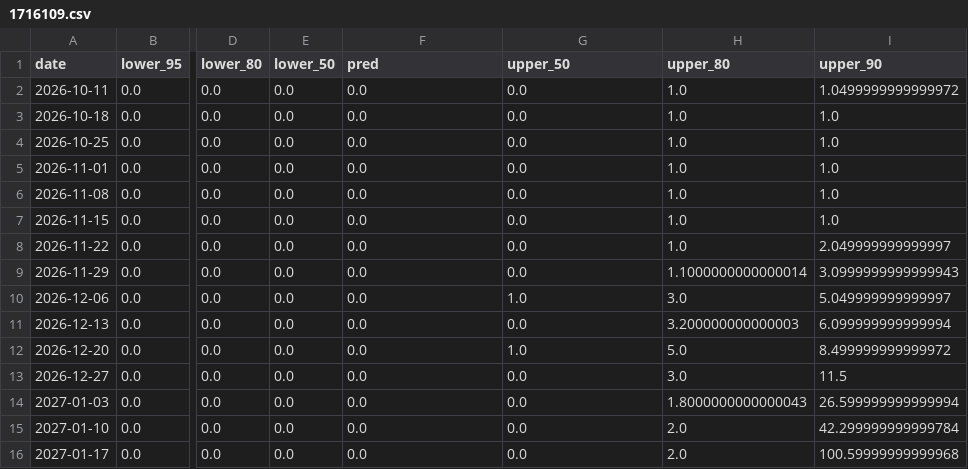
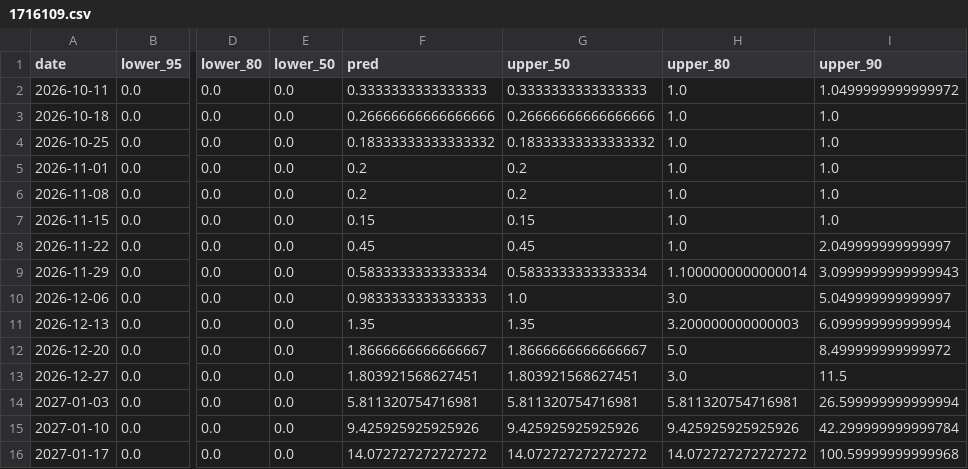
Before and after one commit to kamrul28890/3rd_imdc_purdue_neuralearth, a CSV file: submissions/validation/chikungunya_cities/season_2027/1716109.csv, drawn as a sheet; only a part is shown, gaps mark what is left out; the diff covers the shown part only; the diff names each change by its address in the sheet, - before the commit and + after, or states it on an @@ line.

```diff
--- a/submissions/validation/chikungunya_cities/season_2027/1716109.csv
+++ b/submissions/validation/chikungunya_cities/season_2027/1716109.csv
-F2 (pred): 0.0
+F2 (pred): 0.3333333333333333
-G2 (upper_50): 0.0
+G2 (upper_50): 0.3333333333333333
-F3 (pred): 0.0
+F3 (pred): 0.26666666666666666
-G3 (upper_50): 0.0
+G3 (upper_50): 0.26666666666666666
-F4 (pred): 0.0
+F4 (pred): 0.18333333333333332
-G4 (upper_50): 0.0
+G4 (upper_50): 0.18333333333333332
-F5:F6 (pred): 0.0
+F5:F6 (pred): 0.2
-G5:G6 (upper_50): 0.0
+G5:G6 (upper_50): 0.2
-F7 (pred): 0.0
+F7 (pred): 0.15
-G7 (upper_50): 0.0
+G7 (upper_50): 0.15
-F8 (pred): 0.0
+F8 (pred): 0.45
-G8 (upper_50): 0.0
+G8 (upper_50): 0.45
-F9 (pred): 0.0
+F9 (pred): 0.5833333333333334
-G9 (upper_50): 0.0
+G9 (upper_50): 0.5833333333333334
-F10 (pred): 0.0
+F10 (pred): 0.9833333333333333
-F11 (pred): 0.0
+F11 (pred): 1.35
-G11 (upper_50): 0.0
+G11 (upper_50): 1.35
-F12 (pred): 0.0
+F12 (pred): 1.8666666666666667
-G12 (upper_50): 1.0
+G12 (upper_50): 1.8666666666666667
-F13 (pred): 0.0
+F13 (pred): 1.803921568627451
-G13 (upper_50): 0.0
+G13 (upper_50): 1.803921568627451
-F14 (pred): 0.0
+F14 (pred): 5.811320754716981
-G14 (upper_50): 0.0
+G14 (upper_50): 5.811320754716981
-H14 (upper_80): 1.8000000000000043
+H14 (upper_80): 5.811320754716981
-F15 (pred): 0.0
+F15 (pred): 9.425925925925926
-G15 (upper_50): 0.0
+G15 (upper_50): 9.425925925925926
-H15 (upper_80): 2.0
+H15 (upper_80): 9.425925925925926
-F16 (pred): 0.0
+F16 (pred): 14.072727272727272
-G16 (upper_50): 0.0
+G16 (upper_50): 14.072727272727272
-H16 (upper_80): 2.0
+H16 (upper_80): 14.072727272727272
```
Also changed, not shown: 85 edited cells elsewhere in this file, submissions/validation/chikungunya_cities/season_2027/3119401.csv, submissions/validation/chikungunya_cities/season_2027/3143302.csv, 50 other files.
